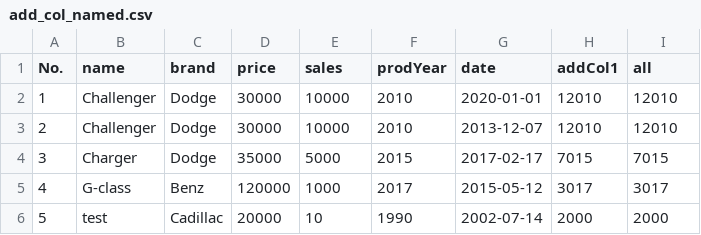
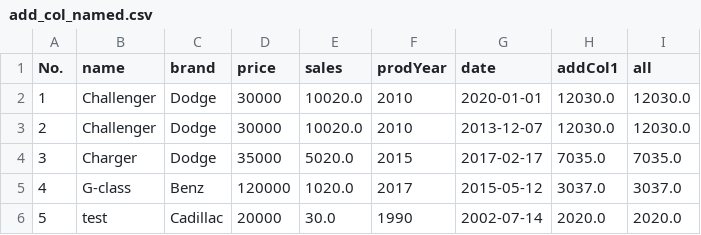
Before and after one commit to maryamsharifinia/createDsl, a CSV file: my_dsl/add_col_named.csv, drawn as a sheet.

```diff
--- a/my_dsl/add_col_named.csv
+++ b/my_dsl/add_col_named.csv
@@ -1,6 +1,6 @@
 No.,name,brand,price,sales,prodYear,date,addCol1,all
-1,Challenger,Dodge,30000,10000,2010,2020-01-01,12010,12010
-2,Challenger,Dodge,30000,10000,2010,2013-12-07,12010,12010
-3,Charger,Dodge,35000,5000,2015,2017-02-17,7015,7015
-4,G-class,Benz,120000,1000,2017,2015-05-12,3017,3017
-5,test,Cadillac,20000,10,1990,2002-07-14,2000,2000
+1,Challenger,Dodge,30000,10020.0,2010,2020-01-01,12030.0,12030.0
+2,Challenger,Dodge,30000,10020.0,2010,2013-12-07,12030.0,12030.0
+3,Charger,Dodge,35000,5020.0,2015,2017-02-17,7035.0,7035.0
+4,G-class,Benz,120000,1020.0,2017,2015-05-12,3037.0,3037.0
+5,test,Cadillac,20000,30.0,1990,2002-07-14,2020.0,2020.0
```
Also changed, not shown: my_dsl/data_type.csv, my_dsl/input.csv, 14 other files.
